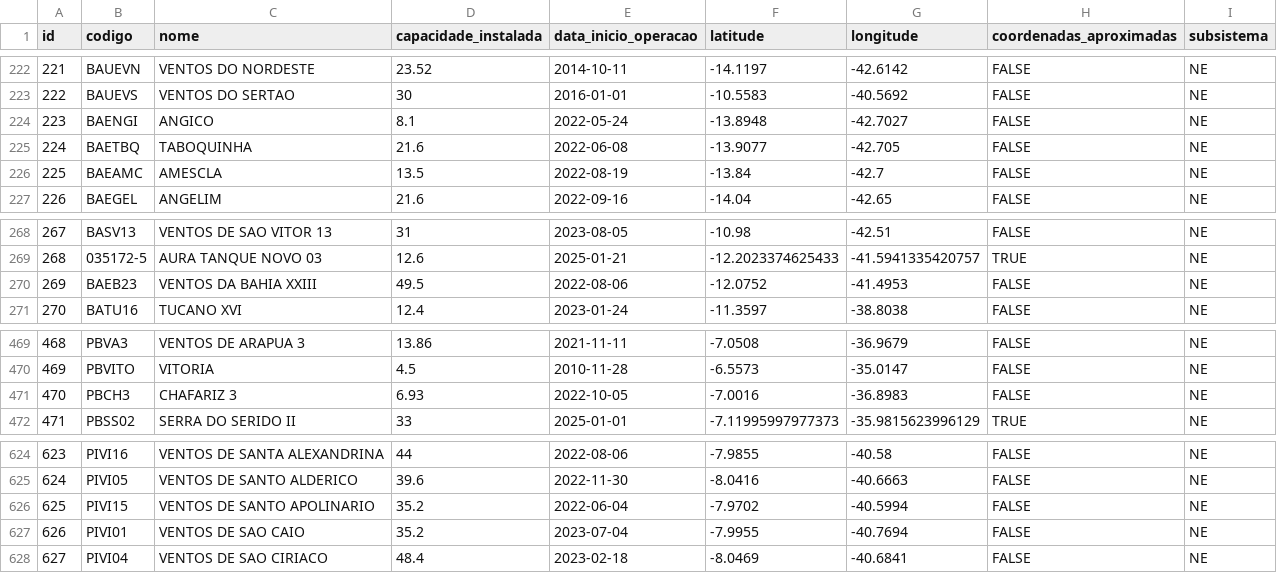
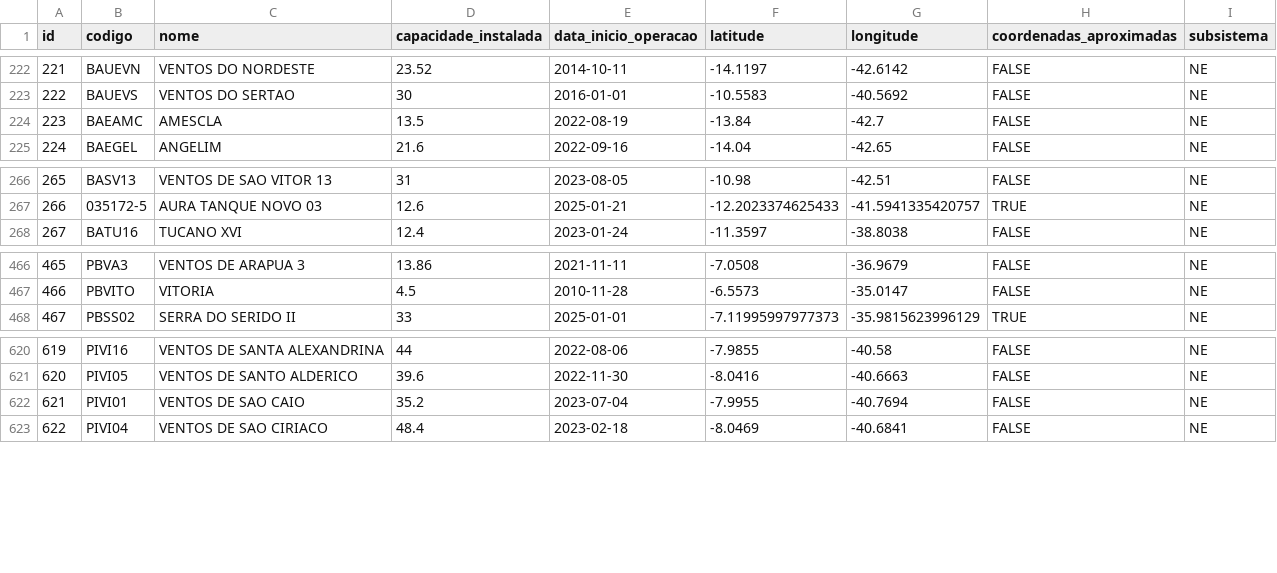
Before and after one commit to lkhenayfis/eolicas-newave-dados, a CSV file: data/usinas.csv, drawn as a sheet; only a part is shown, gaps mark what is left out; removed rows and columns are numbered as before the commit, all else as after; the diff names each change by its address in the sheet, - before the commit and + after, or states it on an @@ line.

Commit message:
Corrige usinas duplicadas no dado de eolicas

```diff
--- a/data/usinas.csv
+++ b/data/usinas.csv
-row 224: 223 | BAENGI | ANGICO | 8.1 | 2022-05-24 | -13.8948 | -42.7027 | FALSE | NE
-row 225: 224 | BAETBQ | TABOQUINHA | 21.6 | 2022-06-08 | -13.9077 | -42.705 | FALSE | NE
@@ column A (id) renumbered from row 224 down @@
-row 270: 269 | BAEB23 | VENTOS DA BAHIA XXIII | 49.5 | 2022-08-06 | -12.0752 | -41.4953 | FALSE | NE
-row 471: 470 | PBCH3 | CHAFARIZ 3 | 6.93 | 2022-10-05 | -7.0016 | -36.8983 | FALSE | NE
-row 626: 625 | PIVI15 | VENTOS DE SANTO APOLINARIO | 35.2 | 2022-06-04 | -7.9702 | -40.5994 | FALSE | NE
```
Also changed, not shown: 1 other file.
